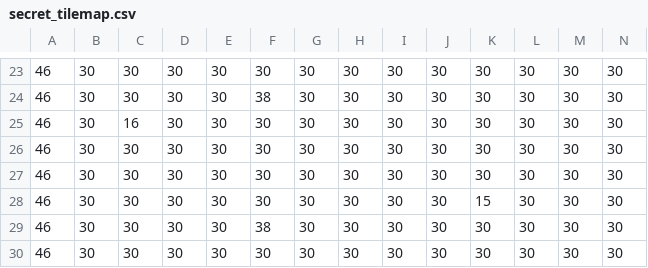
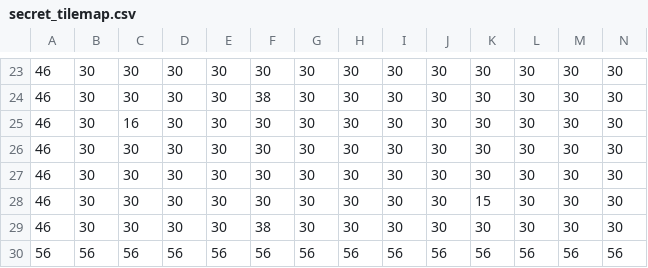
Before and after one commit to torte478/gameJams, a CSV file: assets/secret_tilemap.csv, drawn as a sheet; only a part is shown, gaps mark what is left out; removed rows and columns are numbered as before the commit, all else as after; rows hold the shown columns only; the diff names each change by its address in the sheet, - before the commit and + after, or states it on an @@ line.

```diff
--- a/assets/secret_tilemap.csv
+++ b/assets/secret_tilemap.csv
-row 30: 46 | 30 | 30 | 30 | 30 | 30 | 30 | 30 | 30 | 30 | 30 | 30 | 30 | 30
+row 30: 56 | 56 | 56 | 56 | 56 | 56 | 56 | 56 | 56 | 56 | 56 | 56 | 56 | 56
```
Also changed, not shown: assets/main_tilemap.csv, 5 other files.
